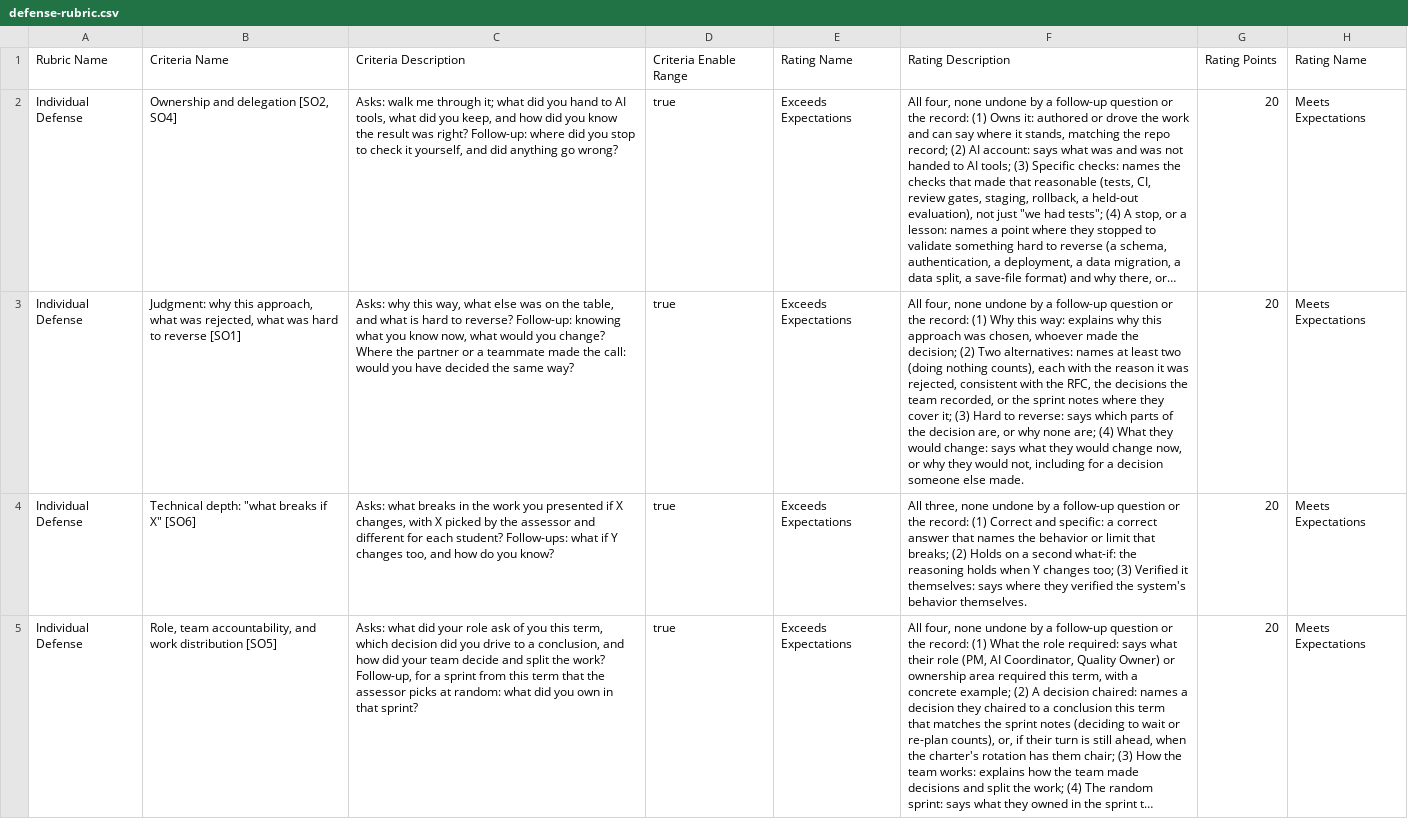
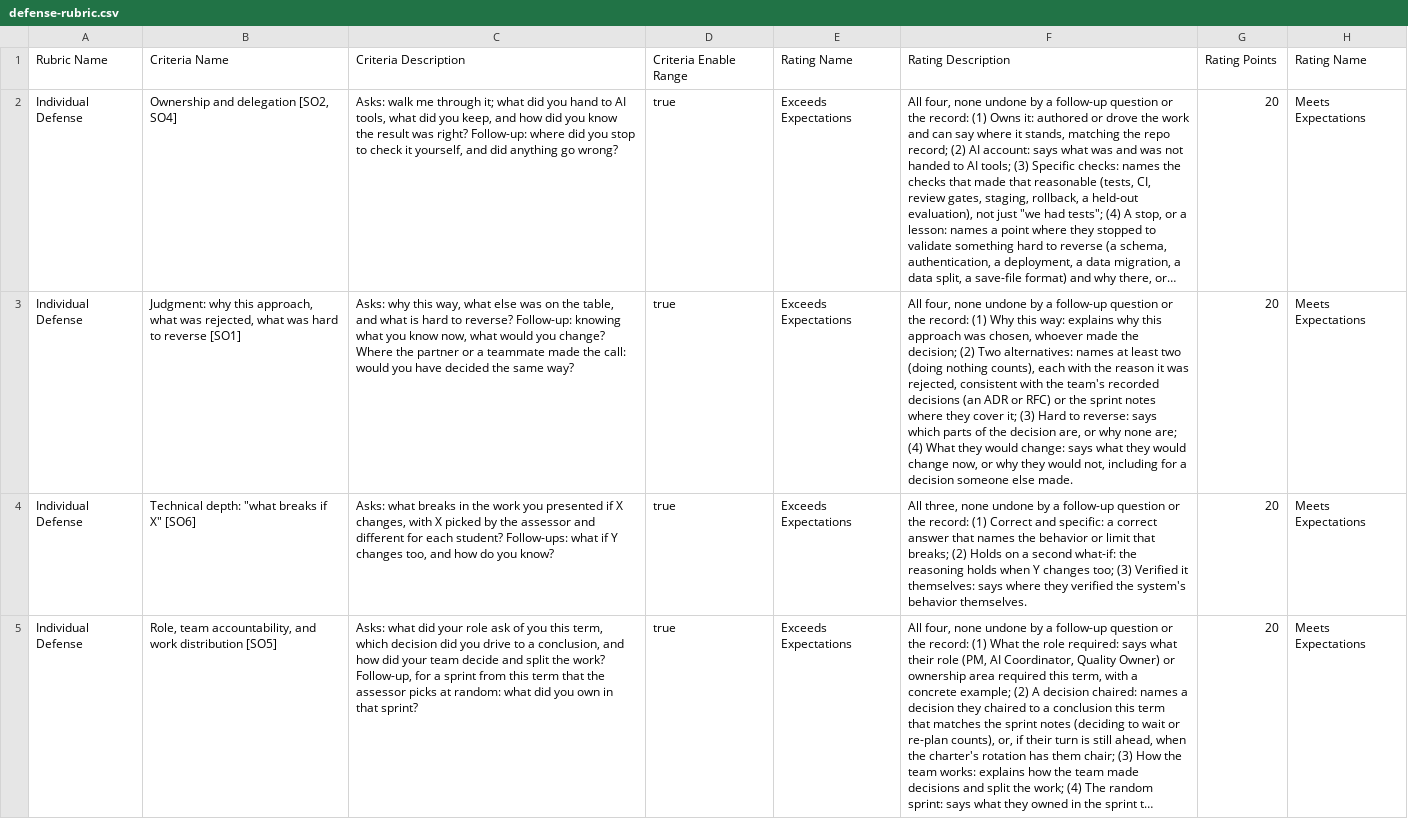
Before and after one commit to adulbrich/cs-capstone-handbook, a CSV file: canvas/assignments/defense/defense-rubric.csv, drawn as a sheet; only a part is shown; long unchanged cells end in …; the diff covers the shown part only; the diff names each change by its address in the sheet, - before the commit and + after, or states it on an @@ line.

```diff
--- a/canvas/assignments/defense/defense-rubric.csv
+++ b/canvas/assignments/defense/defense-rubric.csv
-F3: …with the RFC, the decisions the team recorded, or the…
+F3: …with the team's recorded decisions (an ADR or RFC) or the…
```
Also changed, not shown: 1 edited cell elsewhere in this file, 3 other files.
